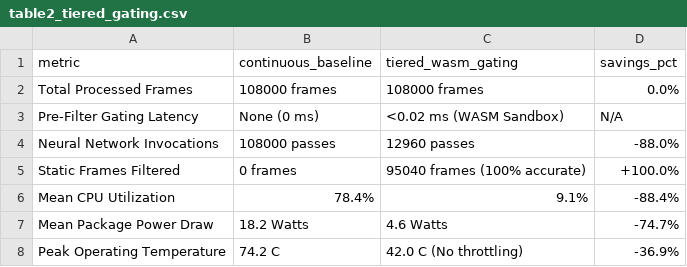
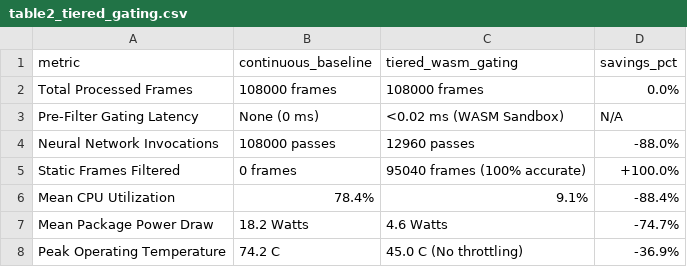
Before and after one commit to Joshua12012/Fleegent, a CSV file: benchmark_results/table2_tiered_gating.csv, drawn as a sheet.

Commit message:
chore: update benchmark tables and server banner

```diff
--- a/benchmark_results/table2_tiered_gating.csv
+++ b/benchmark_results/table2_tiered_gating.csv
@@ -7,2 +7,2 @@ Mean CPU Utilization,78.4%,9.1%,-88.4%
 Mean Package Power Draw,18.2 Watts,4.6 Watts,-74.7%
-Peak Operating Temperature,74.2 C,42.0 C (No throttling),-36.9%
+Peak Operating Temperature,74.2 C,45.0 C (No throttling),-36.9%
```
Also changed, not shown: benchmark_results/table4_memory_audit.csv, 2 other files.
